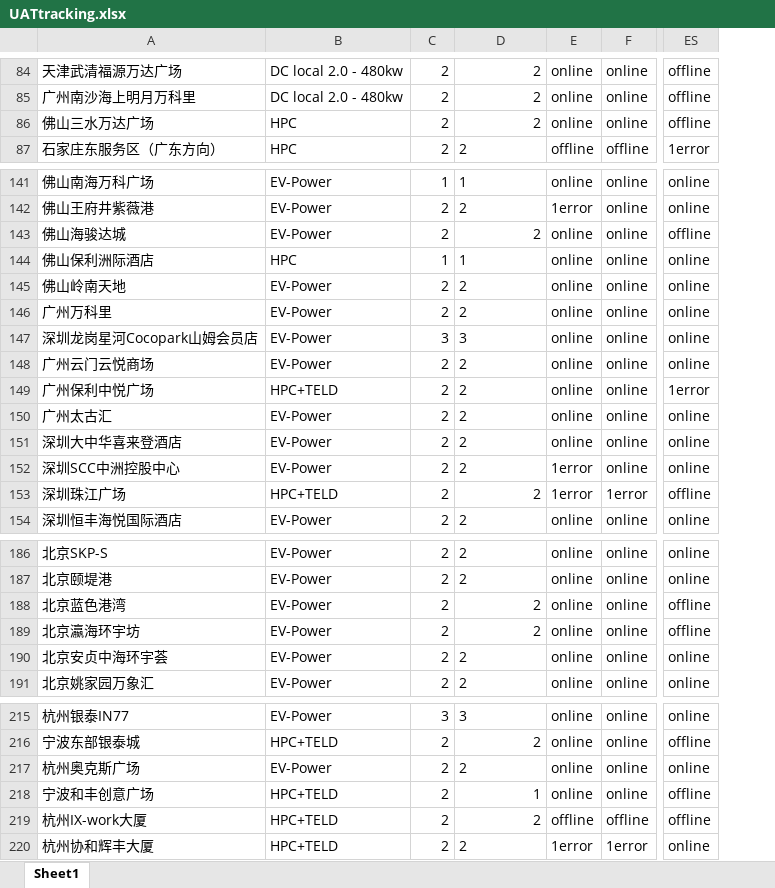
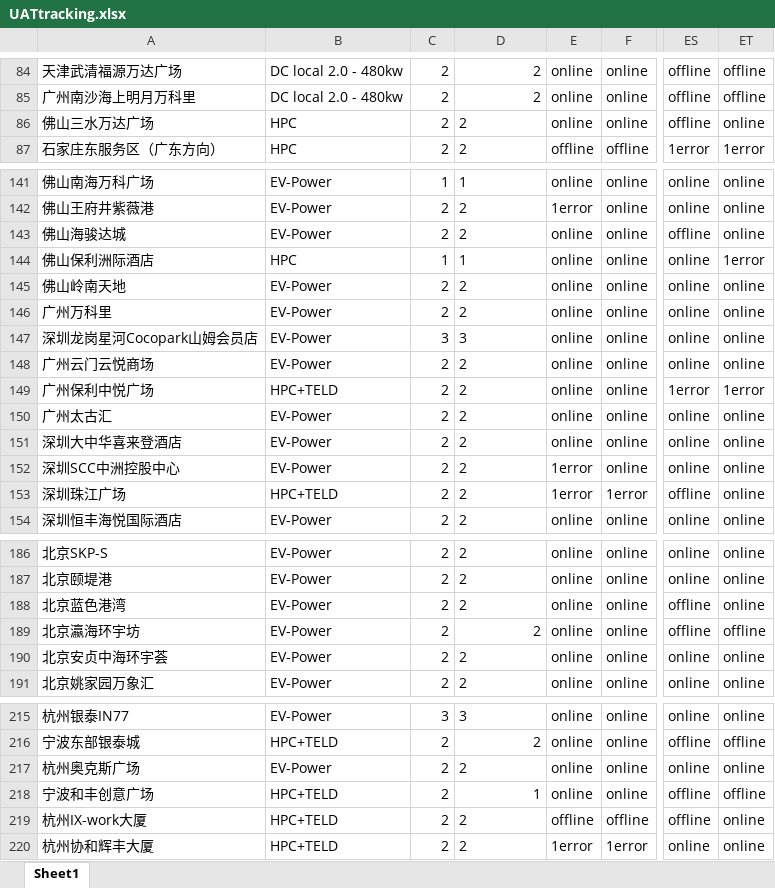
Before and after one commit to Codyyyyyyyy/Demo1, an Excel workbook: UATtracking.xlsx, sheet Sheet1, drawn as a sheet; only a part is shown, gaps mark what is left out; values as stored, in another font and other column widths than the file's, no borders; the diff covers the shown part only; the diff names each change by its address in the sheet, - before the commit and + after, or states it on an @@ line.

```diff
--- a/UATtracking.xlsx (sheet Sheet1)
+++ b/UATtracking.xlsx (sheet Sheet1)
+column ET, rows 84-87: offline | offline | online | 1error; rows 141-154: online | online | online | 1error | online | online | online | online | 1error | online | online | online | online | online; rows 186-191: online | online | online | offline | online | online; rows 215-220: online | offline | online | offline | online | online
-D86 alignment: right
+D86 alignment: left
-D143 alignment: right
+D143 alignment: left
-D153 alignment: right
+D153 alignment: left
-D188 alignment: right
+D188 alignment: left
-D219 alignment: right
+D219 alignment: left
```
Also changed, not shown: 2 edited cells and cell formats elsewhere in this sheet.
